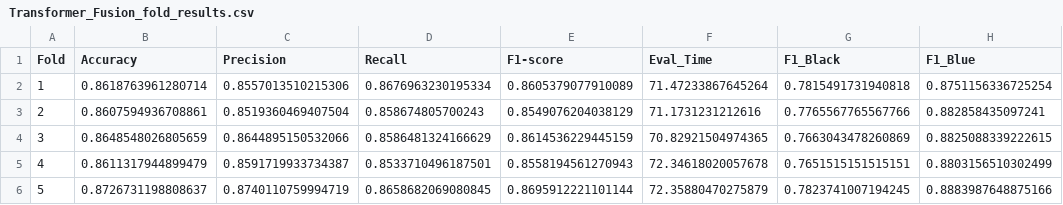
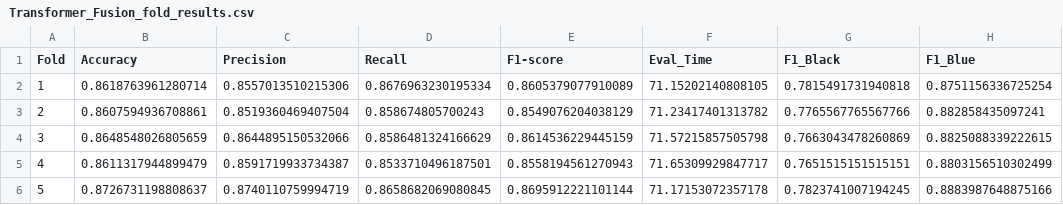
Before and after one commit to austenzhang/garbage-classification-neural-network, a CSV file: Evaluation/model_results/Transformer_Fusion_fold_results.csv, drawn as a sheet; only a part is shown; the diff names each change by its address in the sheet, - before the commit and + after, or states it on an @@ line.

```diff
--- a/Evaluation/model_results/Transformer_Fusion_fold_results.csv
+++ b/Evaluation/model_results/Transformer_Fusion_fold_results.csv
-F2 (Eval_Time): 71.47233867645264
+F2 (Eval_Time): 71.15202140808105
-F3 (Eval_Time): 71.1731231212616
+F3 (Eval_Time): 71.23417401313782
-F4 (Eval_Time): 70.82921504974365
+F4 (Eval_Time): 71.57215857505798
-F5 (Eval_Time): 72.34618020057678
+F5 (Eval_Time): 71.65309929847717
-F6 (Eval_Time): 72.35880470275879
+F6 (Eval_Time): 71.17153072357178
```
Also changed, not shown: Evaluation/model_comparison_results.csv, Evaluation/model_comparison_results_detailed.csv, 6 other files.
